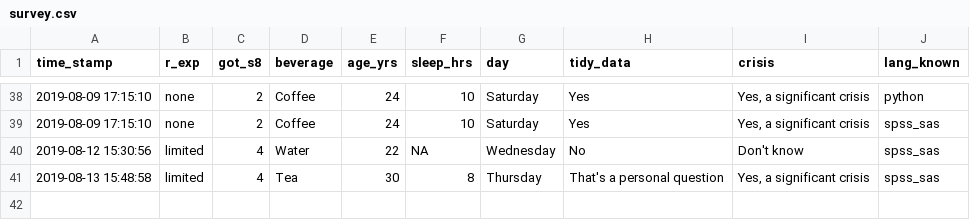
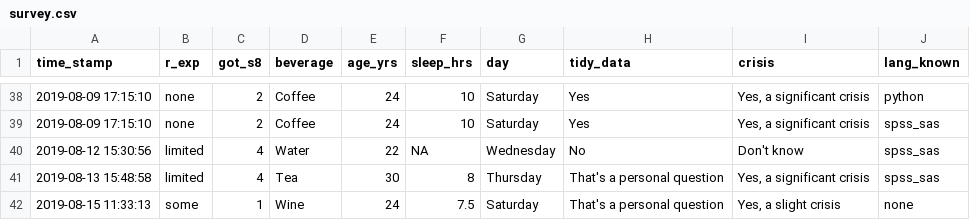
Before and after one commit to psu-psychology/r-bootcamp-2019, a CSV file: data/csv/survey.csv, drawn as a sheet; only a part is shown, gaps mark what is left out; the diff names each change by its address in the sheet, - before the commit and + after, or states it on an @@ line.

```diff
--- a/data/csv/survey.csv
+++ b/data/csv/survey.csv
+row 42: 2019-08-15 11:33:13 | some | 1 | Wine | 24 | 7.5 | Saturday | That's a personal question | Yes, a slight crisis | none
```
Also changed, not shown: data/csv/registrants.csv, data/csv/survey_raw.csv, 32 other files.
